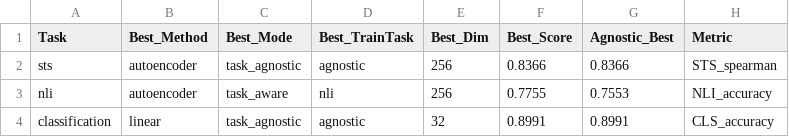
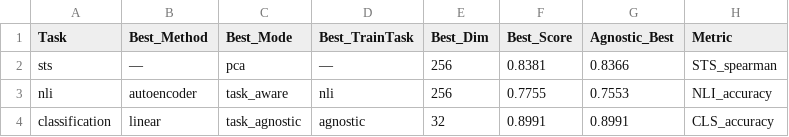
Before and after one commit to ayhm23/Task-Aware-Compression, a CSV file: results/metrics/task_selector_table.csv, drawn as a sheet.

```diff
--- a/results/metrics/task_selector_table.csv
+++ b/results/metrics/task_selector_table.csv
@@ -1,3 +1,3 @@
 Task,Best_Method,Best_Mode,Best_TrainTask,Best_Dim,Best_Score,Agnostic_Best,Metric
-sts,autoencoder,task_agnostic,agnostic,256,0.8366,0.8366,STS_spearman
+sts,—,pca,—,256,0.8381,0.8366,STS_spearman
 nli,autoencoder,task_aware,nli,256,0.7755,0.7553,NLI_accuracy
```
Also changed, not shown: results/metrics/full_results_table.csv, 11 other files.
